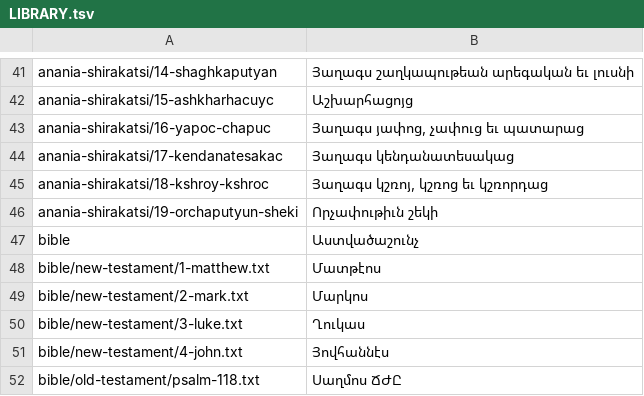
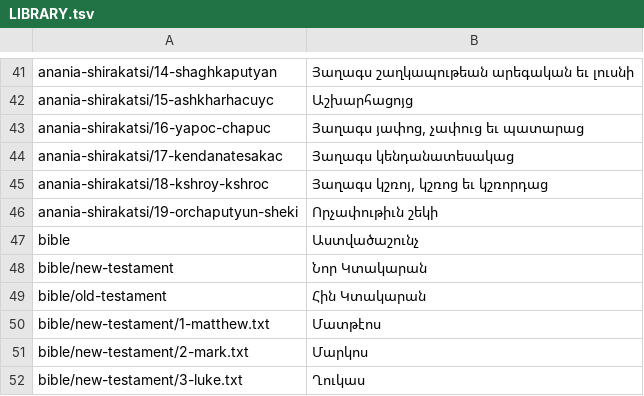
Before and after one commit to serjhnn/nx-gir, a TSV file: books/LIBRARY.tsv, drawn as a sheet; only a part is shown, gaps mark what is left out; the shorter side is filled out with more unchanged rows; the diff names each change by its address in the sheet, - before the commit and + after, or states it on an @@ line.

```diff
--- a/books/LIBRARY.tsv
+++ b/books/LIBRARY.tsv
+row 48: bible/new-testament | Նոր Կտակարան
+row 49: bible/old-testament | Հին Կտակարան
```
Also changed, not shown: timeline.tsv, 10 other files.
